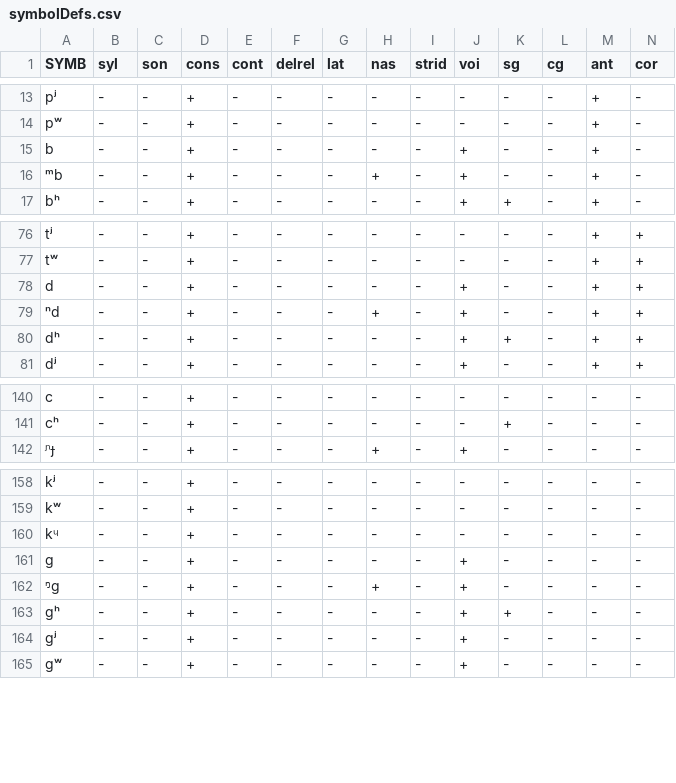
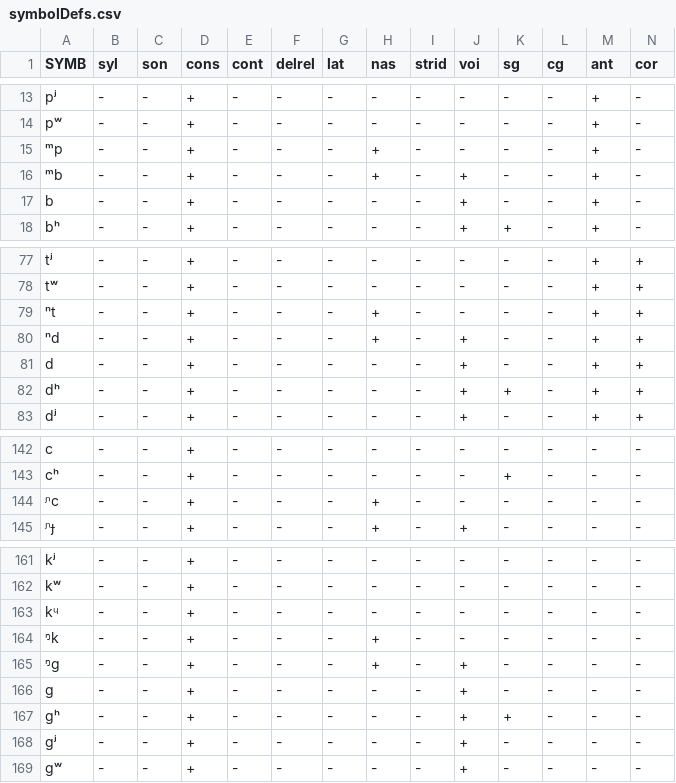
Before and after one commit to clmarr/DiaSim, a CSV file: symbolDefs.csv, drawn as a sheet; only a part is shown, gaps mark what is left out; rows hold the shown columns only; the diff names each change by its address in the sheet, - before the commit and + after, or states it on an @@ line.

Commit message:
voiceless prenasal stops for Albanian purposes

```diff
--- a/symbolDefs.csv
+++ b/symbolDefs.csv
+row 15: ᵐp | - | - | + | - | - | - | + | - | - | - | - | + | -
+row 79: ⁿt | - | - | + | - | - | - | + | - | - | - | - | + | +
@@ row 79 moved to row 80: ⁿd @@
+row 144: ᶮc | - | - | + | - | - | - | + | - | - | - | - | - | -
+row 164: ᵑk | - | - | + | - | - | - | + | - | - | - | - | - | -
@@ row 162 moved to row 165: ᵑɡ @@
```
